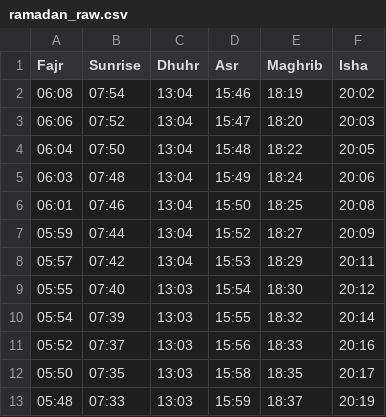
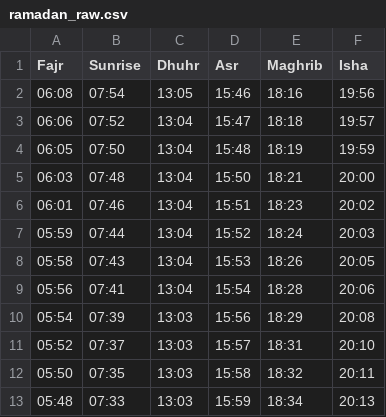
Before and after one commit to chabir17/ami-calendar, a CSV file: data/ramadan_raw.csv, drawn as a sheet; only a part is shown; the diff covers the shown part only.

Commit message:
fix: Update prayer times in Ramadan calendar for improved accuracy

```diff
--- a/data/ramadan_raw.csv
+++ b/data/ramadan_raw.csv
@@ -1,13 +1,13 @@
 Fajr	Sunrise	Dhuhr	Asr	Maghrib	Isha
-06:08	07:54	13:04	15:46	18:19	20:02
-06:06	07:52	13:04	15:47	18:20	20:03
-06:04	07:50	13:04	15:48	18:22	20:05
-06:03	07:48	13:04	15:49	18:24	20:06
-06:01	07:46	13:04	15:50	18:25	20:08
-05:59	07:44	13:04	15:52	18:27	20:09
-05:57	07:42	13:04	15:53	18:29	20:11
-05:55	07:40	13:03	15:54	18:30	20:12
-05:54	07:39	13:03	15:55	18:32	20:14
-05:52	07:37	13:03	15:56	18:33	20:16
-05:50	07:35	13:03	15:58	18:35	20:17
-05:48	07:33	13:03	15:59	18:37	20:19
+06:08	07:54	13:05	15:46	18:16	19:56
+06:06	07:52	13:04	15:47	18:18	19:57
+06:05	07:50	13:04	15:48	18:19	19:59
+06:03	07:48	13:04	15:50	18:21	20:00
+06:01	07:46	13:04	15:51	18:23	20:02
+05:59	07:44	13:04	15:52	18:24	20:03
+05:58	07:43	13:04	15:53	18:26	20:05
+05:56	07:41	13:04	15:54	18:28	20:06
+05:54	07:39	13:03	15:56	18:29	20:08
+05:52	07:37	13:03	15:57	18:31	20:10
+05:50	07:35	13:03	15:58	18:32	20:11
+05:48	07:33	13:03	15:59	18:34	20:13
```
Also changed, not shown: 57 edited cells elsewhere in this file, 1 other file.
